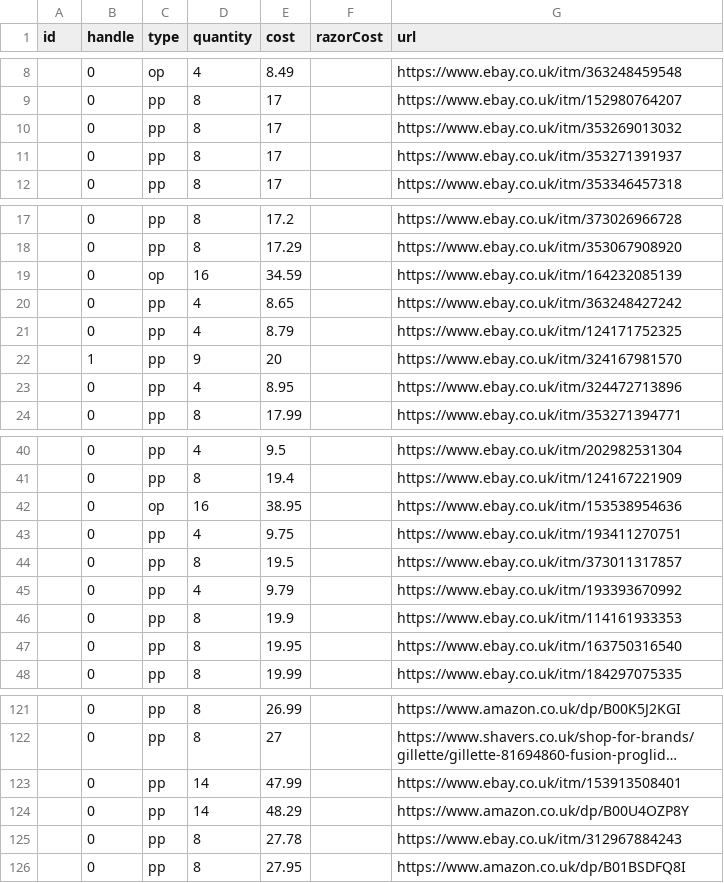
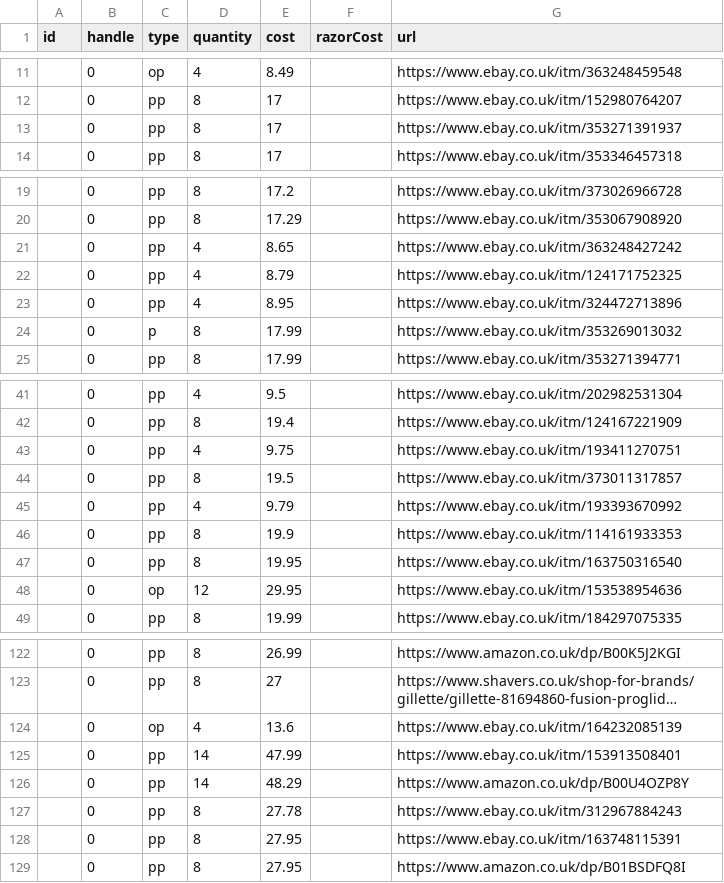
Before and after one commit to prototype99/price-razor-cartridge, a CSV file: data.csv, drawn as a sheet; only a part is shown, gaps mark what is left out; long unchanged cells end in …; removed rows and columns are numbered as before the commit, all else as after; the diff covers the shown part only; the diff names each change by its address in the sheet, - before the commit and + after, or states it on an @@ line.

Commit message:
update ebay data

```diff
--- a/data.csv
+++ b/data.csv
-row 10:  | 0 | pp | 8 | 17 |  | https://www.ebay.co.uk/itm/353269013032
-row 19:  | 0 | op | 16 | 34.59 |  | https://www.ebay.co.uk/itm/164232085139
-row 22:  | 1 | pp | 9 | 20 |  | https://www.ebay.co.uk/itm/324167981570
+row 24:  | 0 | p | 8 | 17.99 |  | https://www.ebay.co.uk/itm/353269013032
-row 42:  | 0 | op | 16 | 38.95 |  | https://www.ebay.co.uk/itm/153538954636
+row 48:  | 0 | op | 12 | 29.95 |  | https://www.ebay.co.uk/itm/153538954636
+row 124:  | 0 | op | 4 | 13.6 |  | https://www.ebay.co.uk/itm/164232085139
+row 128:  | 0 | pp | 8 | 27.95 |  | https://www.ebay.co.uk/itm/163748115391
```
Also changed, not shown: 10 added rows, 4 removed rows and 4 edited cells elsewhere in this file.
